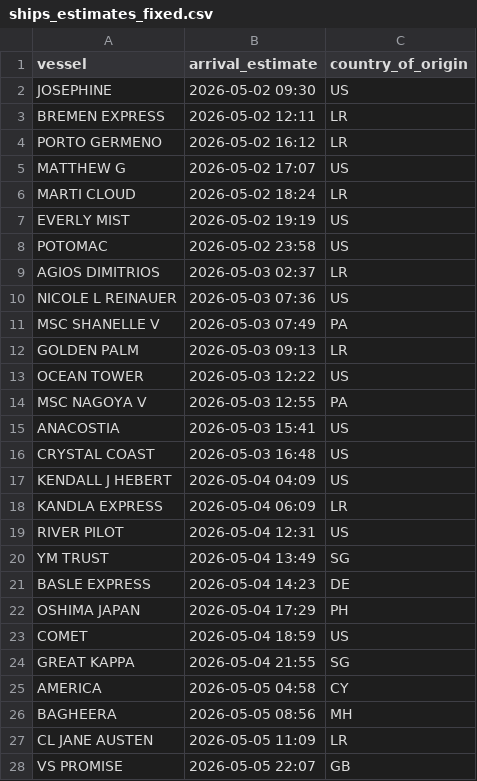
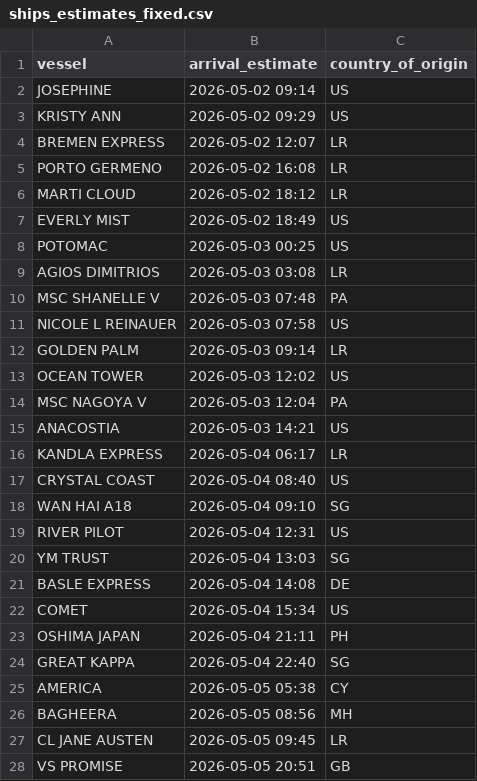
Before and after one commit to natalierjonas/FOC_NYC, a CSV file: ships_estimates_fixed.csv, drawn as a sheet; only a part is shown; the diff covers the shown part only.

```diff
--- a/ships_estimates_fixed.csv
+++ b/ships_estimates_fixed.csv
@@ -1,28 +1,28 @@
 vessel,arrival_estimate,country_of_origin
-JOSEPHINE,2026-05-02 09:30,US
-BREMEN EXPRESS,2026-05-02 12:11,LR
-PORTO GERMENO,2026-05-02 16:12,LR
-MATTHEW G,2026-05-02 17:07,US
-MARTI CLOUD,2026-05-02 18:24,LR
-EVERLY MIST,2026-05-02 19:19,US
-POTOMAC,2026-05-02 23:58,US
-AGIOS DIMITRIOS,2026-05-03 02:37,LR
-NICOLE L REINAUER,2026-05-03 07:36,US
-MSC SHANELLE V,2026-05-03 07:49,PA
-GOLDEN PALM,2026-05-03 09:13,LR
-OCEAN TOWER,2026-05-03 12:22,US
-MSC NAGOYA V,2026-05-03 12:55,PA
-ANACOSTIA,2026-05-03 15:41,US
-CRYSTAL COAST,2026-05-03 16:48,US
-KENDALL J HEBERT,2026-05-04 04:09,US
-KANDLA EXPRESS,2026-05-04 06:09,LR
+JOSEPHINE,2026-05-02 09:14,US
+KRISTY ANN,2026-05-02 09:29,US
+BREMEN EXPRESS,2026-05-02 12:07,LR
+PORTO GERMENO,2026-05-02 16:08,LR
+MARTI CLOUD,2026-05-02 18:12,LR
+EVERLY MIST,2026-05-02 18:49,US
+POTOMAC,2026-05-03 00:25,US
+AGIOS DIMITRIOS,2026-05-03 03:08,LR
+MSC SHANELLE V,2026-05-03 07:48,PA
+NICOLE L REINAUER,2026-05-03 07:58,US
+GOLDEN PALM,2026-05-03 09:14,LR
+OCEAN TOWER,2026-05-03 12:02,US
+MSC NAGOYA V,2026-05-03 12:04,PA
+ANACOSTIA,2026-05-03 14:21,US
+KANDLA EXPRESS,2026-05-04 06:17,LR
+CRYSTAL COAST,2026-05-04 08:40,US
+WAN HAI A18,2026-05-04 09:10,SG
 RIVER PILOT,2026-05-04 12:31,US
-YM TRUST,2026-05-04 13:49,SG
-BASLE EXPRESS,2026-05-04 14:23,DE
-OSHIMA JAPAN,2026-05-04 17:29,PH
-COMET,2026-05-04 18:59,US
-GREAT KAPPA,2026-05-04 21:55,SG
-AMERICA,2026-05-05 04:58,CY
+YM TRUST,2026-05-04 13:03,SG
+BASLE EXPRESS,2026-05-04 14:08,DE
+COMET,2026-05-04 15:34,US
+OSHIMA JAPAN,2026-05-04 21:11,PH
+GREAT KAPPA,2026-05-04 22:40,SG
+AMERICA,2026-05-05 05:38,CY
 BAGHEERA,2026-05-05 08:56,MH
-CL JANE AUSTEN,2026-05-05 11:09,LR
-VS PROMISE,2026-05-05 22:07,GB
+CL JANE AUSTEN,2026-05-05 09:45,LR
+VS PROMISE,2026-05-05 20:51,GB
```
Also changed, not shown: 3 added rows, 5 removed rows and 25 edited cells elsewhere in this file, filtered_ships.csv.
